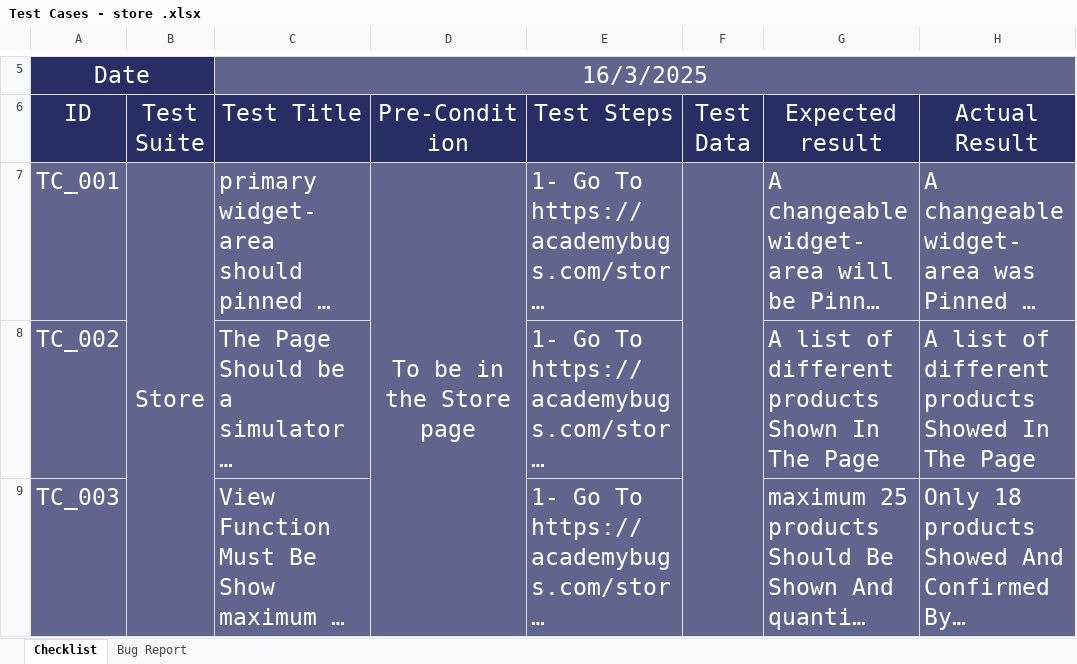
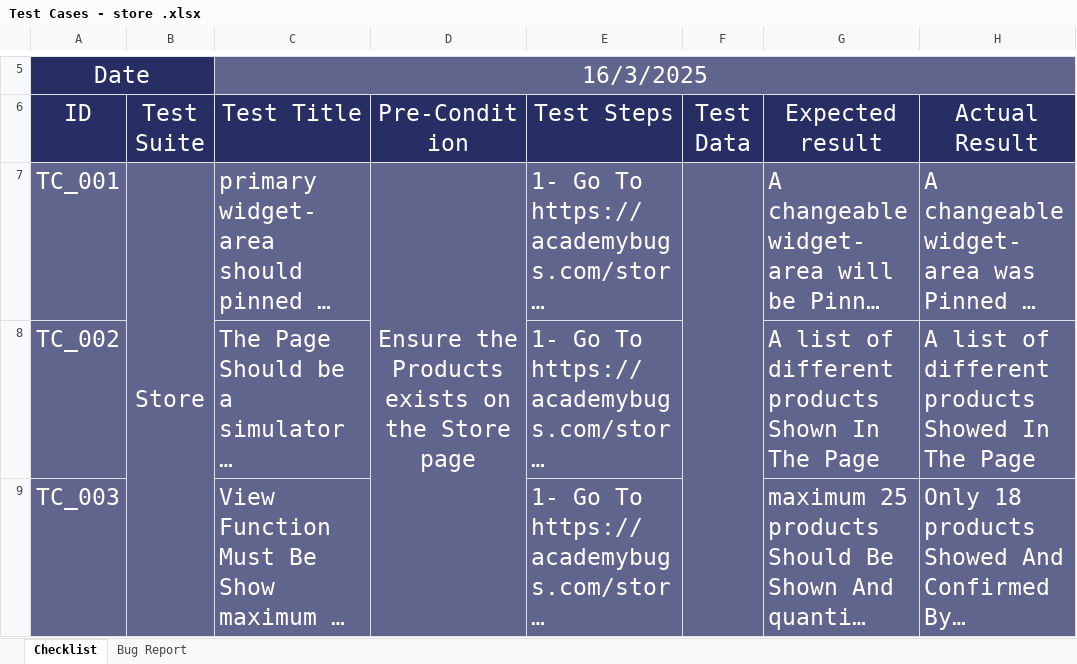
Before and after one commit to mr47robot/AcademyBugs-ManualTesting, an Excel workbook: Primary widget-area/Store/Test Cases - store .xlsx, sheet Checklist, drawn as a sheet; only a part is shown, gaps mark what is left out; long unchanged cells end in …; values as stored, in another font and other column widths than the file's, no borders; conditional formats not drawn; the diff covers the shown part only; the diff names each change by its address in the sheet, - before the commit and + after, or states it on an @@ line.

```diff
--- a/Primary widget-area/Store/Test Cases - store .xlsx (sheet Checklist)
+++ b/Primary widget-area/Store/Test Cases - store .xlsx (sheet Checklist)
-D7 (Pre-Condition): To be in the Store page
+D7 (Pre-Condition): Ensure the Products exists on the Store page
```
Also changed, not shown: 2 edited cells elsewhere in this sheet, Find Bugs/Test Cases - Find Bugs .xlsx, Primary widget-area/Account/Test Cases - Account .xlsx, 47 other files.
